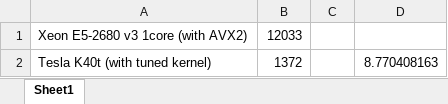
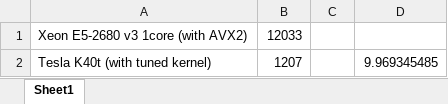
Before and after one commit to kohnakagawa/md_neighbor_list, an Excel workbook: benchmark_neighlist_gpu.xlsx, sheet Sheet1, drawn as a sheet; values as stored, in another font and other column widths than the file's, no borders; charts and pictures not drawn; the diff names each change by its address in the sheet, - before the commit and + after, or states it on an @@ line.

Commit message:
update benchmark result

```diff
--- a/benchmark_neighlist_gpu.xlsx (sheet Sheet1)
+++ b/benchmark_neighlist_gpu.xlsx (sheet Sheet1)
-B2: 1372
+B2: 1207
-D2: 8.770408163
+D2: 9.969345485
```
Also changed, not shown: charts or pictures.
